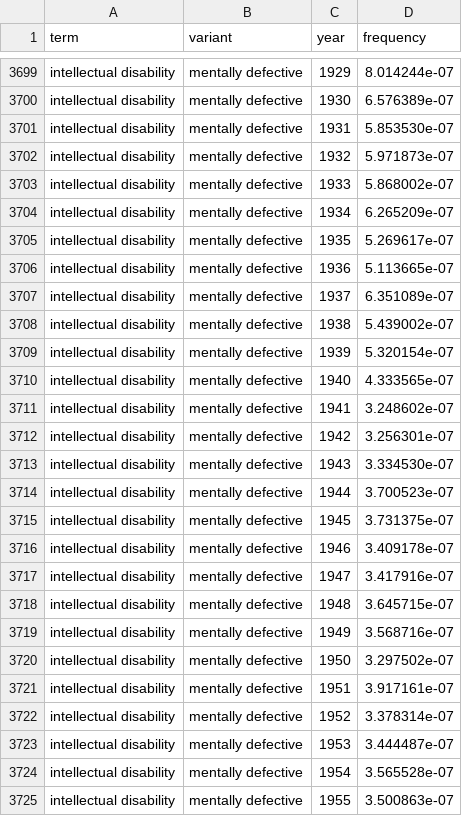
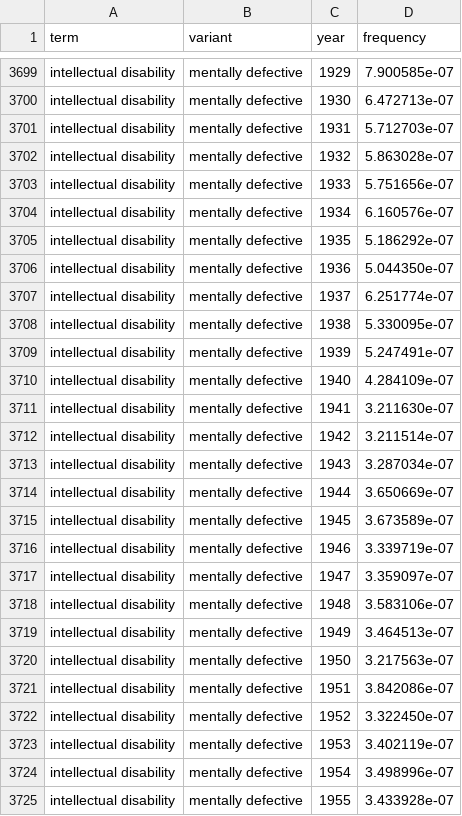
Before and after one commit to julia-nixie/mental_health_terms, a CSV file: autism_variant_stats.csv, drawn as a sheet; only a part is shown, gaps mark what is left out; the diff covers the shown part only; the diff names each change by its address in the sheet, - before the commit and + after, or states it on an @@ line.

```diff
--- a/autism_variant_stats.csv
+++ b/autism_variant_stats.csv
-D3699 (frequency): 8.014244e-07
+D3699 (frequency): 7.900585e-07
-D3700 (frequency): 6.576389e-07
+D3700 (frequency): 6.472713e-07
-D3701 (frequency): 5.853530e-07
+D3701 (frequency): 5.712703e-07
-D3702 (frequency): 5.971873e-07
+D3702 (frequency): 5.863028e-07
-D3703 (frequency): 5.868002e-07
+D3703 (frequency): 5.751656e-07
-D3704 (frequency): 6.265209e-07
+D3704 (frequency): 6.160576e-07
-D3705 (frequency): 5.269617e-07
+D3705 (frequency): 5.186292e-07
-D3706 (frequency): 5.113665e-07
+D3706 (frequency): 5.044350e-07
-D3707 (frequency): 6.351089e-07
+D3707 (frequency): 6.251774e-07
-D3708 (frequency): 5.439002e-07
+D3708 (frequency): 5.330095e-07
-D3709 (frequency): 5.320154e-07
+D3709 (frequency): 5.247491e-07
-D3710 (frequency): 4.333565e-07
+D3710 (frequency): 4.284109e-07
-D3711 (frequency): 3.248602e-07
+D3711 (frequency): 3.211630e-07
-D3712 (frequency): 3.256301e-07
+D3712 (frequency): 3.211514e-07
-D3713 (frequency): 3.334530e-07
+D3713 (frequency): 3.287034e-07
-D3714 (frequency): 3.700523e-07
+D3714 (frequency): 3.650669e-07
-D3715 (frequency): 3.731375e-07
+D3715 (frequency): 3.673589e-07
-D3716 (frequency): 3.409178e-07
+D3716 (frequency): 3.339719e-07
-D3717 (frequency): 3.417916e-07
+D3717 (frequency): 3.359097e-07
-D3718 (frequency): 3.645715e-07
+D3718 (frequency): 3.583106e-07
-D3719 (frequency): 3.568716e-07
+D3719 (frequency): 3.464513e-07
-D3720 (frequency): 3.297502e-07
+D3720 (frequency): 3.217563e-07
-D3721 (frequency): 3.917161e-07
+D3721 (frequency): 3.842086e-07
-D3722 (frequency): 3.378314e-07
+D3722 (frequency): 3.322450e-07
-D3723 (frequency): 3.444487e-07
+D3723 (frequency): 3.402119e-07
-D3724 (frequency): 3.565528e-07
+D3724 (frequency): 3.498996e-07
-D3725 (frequency): 3.500863e-07
+D3725 (frequency): 3.433928e-07
```
Also changed, not shown: 98 edited cells elsewhere in this file, autism_stats.csv, autism_terms.csv, 13 other files.
